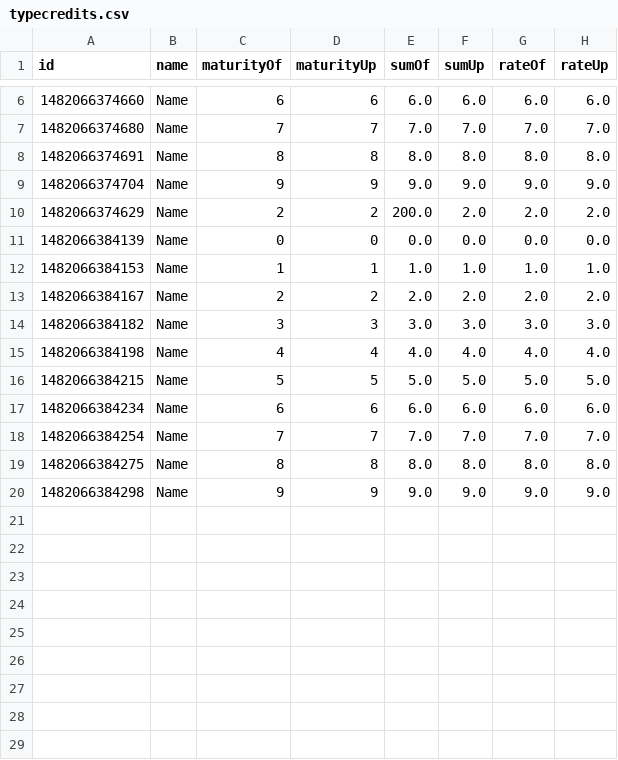
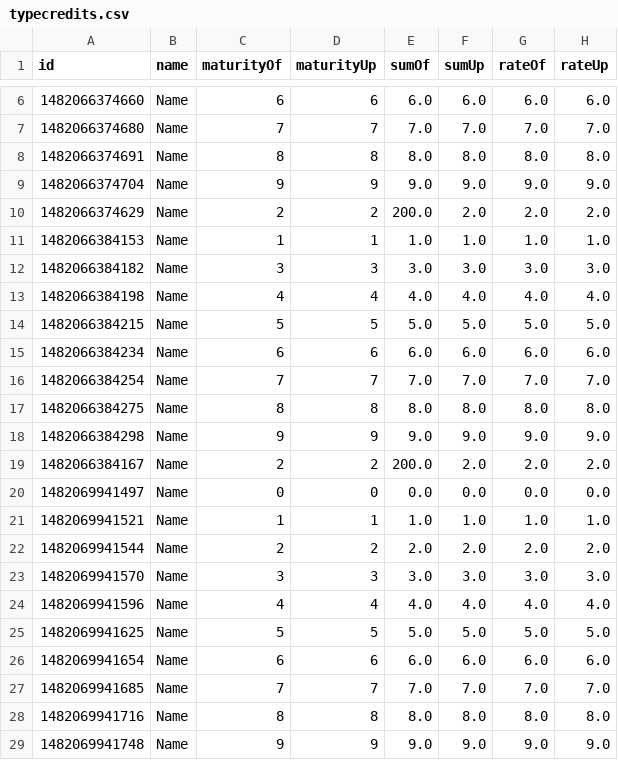
Before and after one commit to students-fvt-ist/diplom, a CSV file: typecredits.csv, drawn as a sheet; only a part is shown, gaps mark what is left out; removed rows and columns are numbered as before the commit, all else as after; the diff names each change by its address in the sheet, - before the commit and + after, or states it on an @@ line.

```diff
--- a/typecredits.csv
+++ b/typecredits.csv
-row 11: 1482066384139 | Name | 0 | 0 | 0.0 | 0.0 | 0.0 | 0.0
-row 13: 1482066384167 | Name | 2 | 2 | 2.0 | 2.0 | 2.0 | 2.0
+row 19: 1482066384167 | Name | 2 | 2 | 200.0 | 2.0 | 2.0 | 2.0
+row 20: 1482069941497 | Name | 0 | 0 | 0.0 | 0.0 | 0.0 | 0.0
+row 21: 1482069941521 | Name | 1 | 1 | 1.0 | 1.0 | 1.0 | 1.0
+row 22: 1482069941544 | Name | 2 | 2 | 2.0 | 2.0 | 2.0 | 2.0
+row 23: 1482069941570 | Name | 3 | 3 | 3.0 | 3.0 | 3.0 | 3.0
+row 24: 1482069941596 | Name | 4 | 4 | 4.0 | 4.0 | 4.0 | 4.0
+row 25: 1482069941625 | Name | 5 | 5 | 5.0 | 5.0 | 5.0 | 5.0
+row 26: 1482069941654 | Name | 6 | 6 | 6.0 | 6.0 | 6.0 | 6.0
+row 27: 1482069941685 | Name | 7 | 7 | 7.0 | 7.0 | 7.0 | 7.0
+row 28: 1482069941716 | Name | 8 | 8 | 8.0 | 8.0 | 8.0 | 8.0
+row 29: 1482069941748 | Name | 9 | 9 | 9.0 | 9.0 | 9.0 | 9.0
```
Also changed, not shown: applications.csv, clients.csv, 18 other files.
